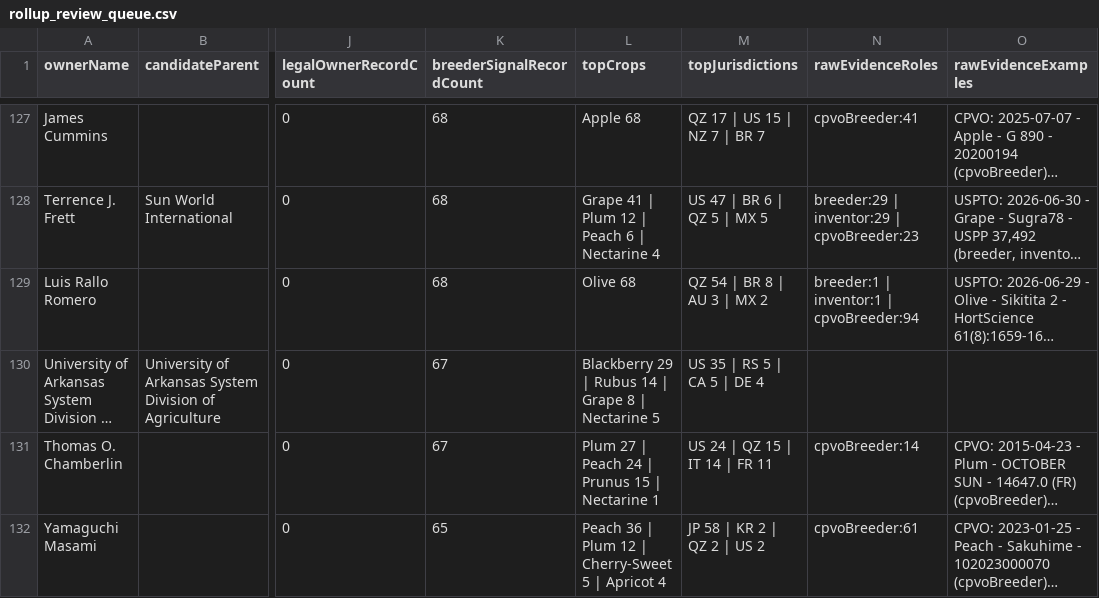
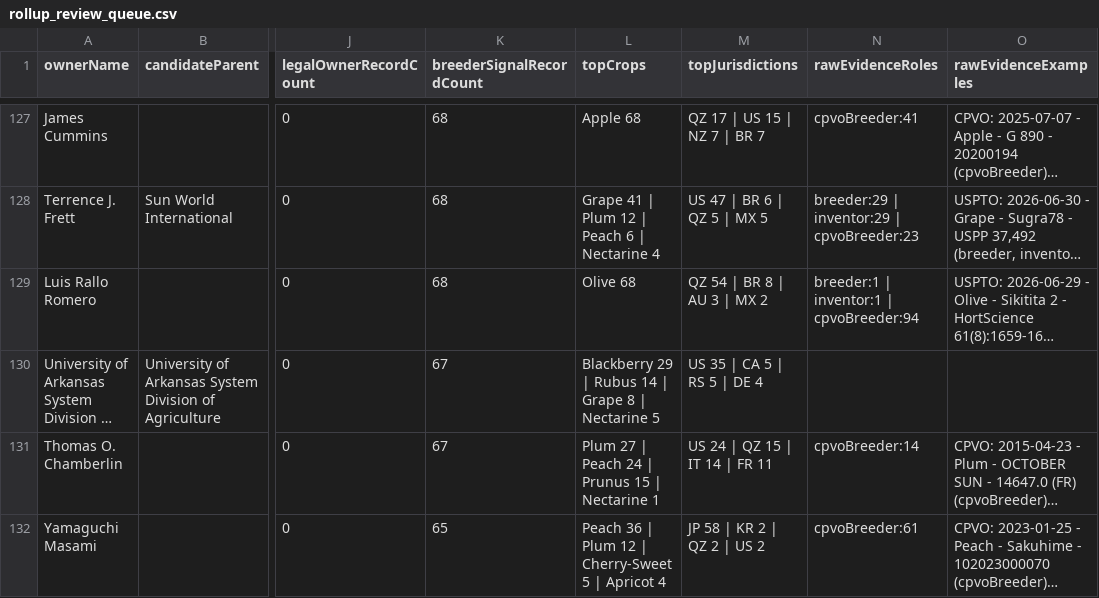
Before and after one commit to henryatkeson/Plant-Patent-Dashboard, a CSV file: data/rollup_review_queue.csv, drawn as a sheet; only a part is shown, gaps mark what is left out; long unchanged cells end in …; the diff names each change by its address in the sheet, - before the commit and + after, or states it on an @@ line.

```diff
--- a/data/rollup_review_queue.csv
+++ b/data/rollup_review_queue.csv
-M130 (topJurisdictions): US 35 | RS 5 | CA 5 | DE 4
+M130 (topJurisdictions): US 35 | CA 5 | RS 5 | DE 4
```
Also changed, not shown: data/company_site_probe.csv, data/profile_evidence_probe.csv, 12 other files.
